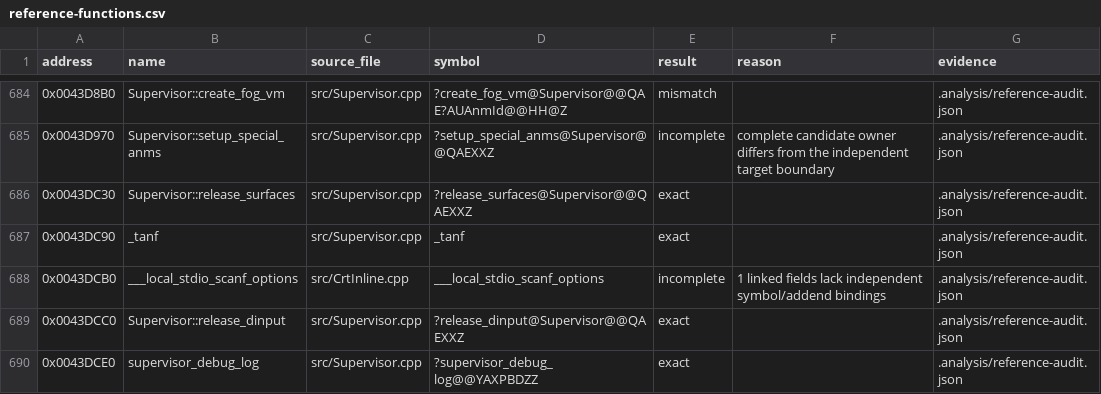
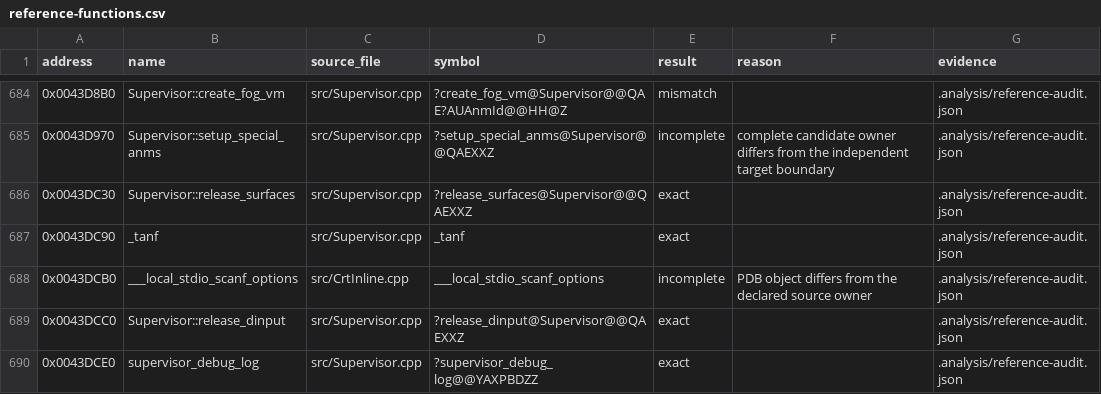
Before and after one commit to N0zoM1z0/th16, a CSV file: config/reference-functions.csv, drawn as a sheet; only a part is shown, gaps mark what is left out.

```diff
--- a/config/reference-functions.csv
+++ b/config/reference-functions.csv
@@ -687,3 +687,3 @@ address,name,source_file,symbol,result,reason,evidence
 0x0043DC90,_tanf,src/Supervisor.cpp,_tanf,exact,,.analysis/reference-audit.json
-0x0043DCB0,___local_stdio_scanf_options,src/CrtInline.cpp,___local_stdio_scanf_options,incomplete,1 linked fields lack independent symbol/addend bindings,.analysis/reference-audit.json
+0x0043DCB0,___local_stdio_scanf_options,src/CrtInline.cpp,___local_stdio_scanf_options,incomplete,PDB object differs from the declared source owner,.analysis/reference-audit.json
 0x0043DCC0,Supervisor::release_dinput,src/Supervisor.cpp,?release_dinput@Supervisor@@QAEXXZ,exact,,.analysis/reference-audit.json
```
Also changed, not shown: 1 other file.
